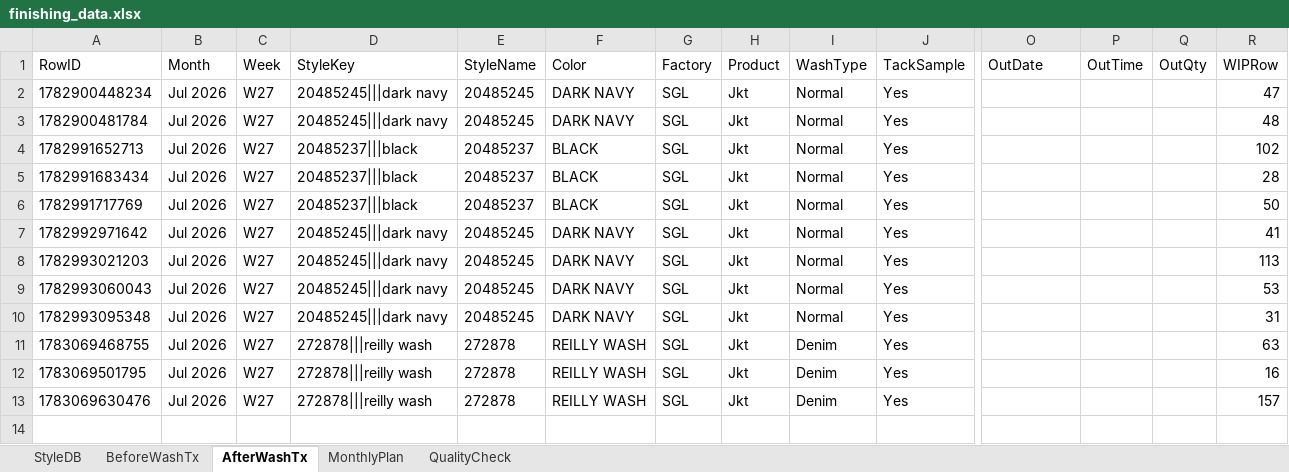
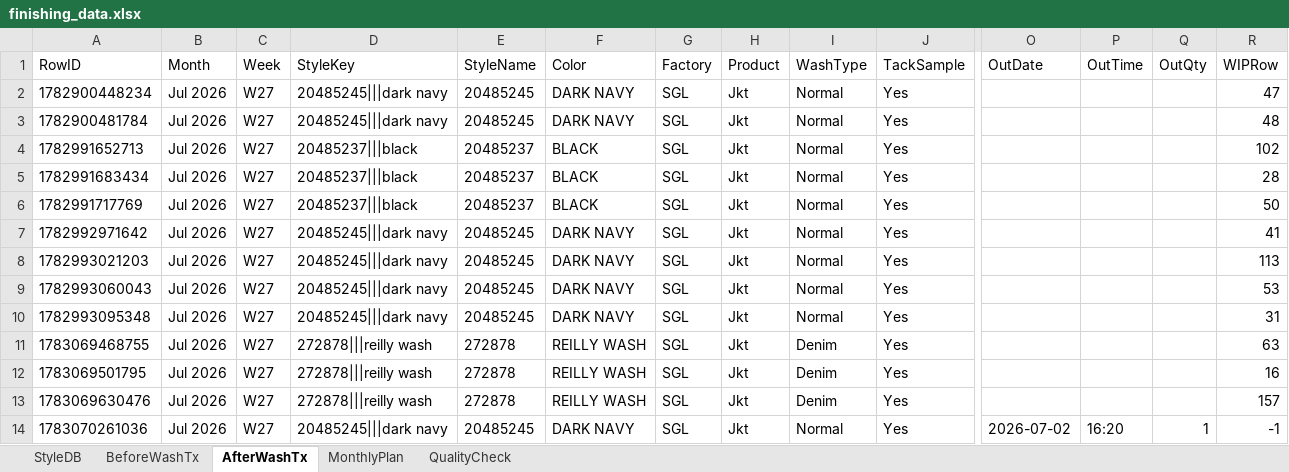
Before and after one commit to Ashen0923/finishing-tracker, an Excel workbook: finishing_data.xlsx, sheet AfterWashTx, drawn as a sheet; only a part is shown, gaps mark what is left out; values as stored, in another font and other column widths than the file's, no borders; rows hold the shown columns only; the diff names each change by its address in the sheet, - before the commit and + after, or states it on an @@ line.

Commit message:
Update 2026-07-03T09:17:44.594Z

```diff
--- a/finishing_data.xlsx (sheet AfterWashTx)
+++ b/finishing_data.xlsx (sheet AfterWashTx)
+row 14: 1783070261036 | Jul 2026 | W27 | 20485245|||dark navy | 20485245 | DARK NAVY | SGL | Jkt | Normal | Yes | 2026-07-02 | 16:20 | 1 | -1
```
